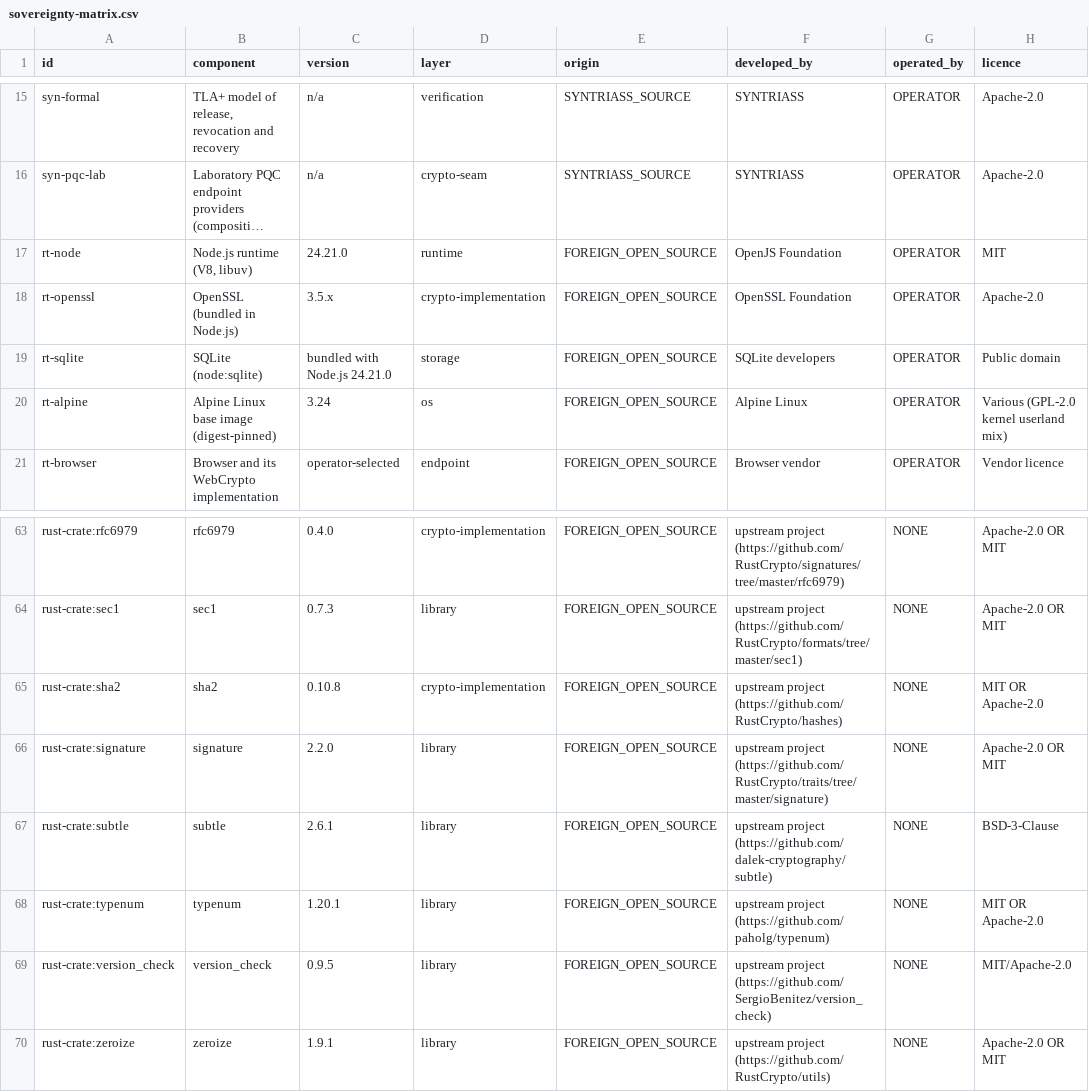
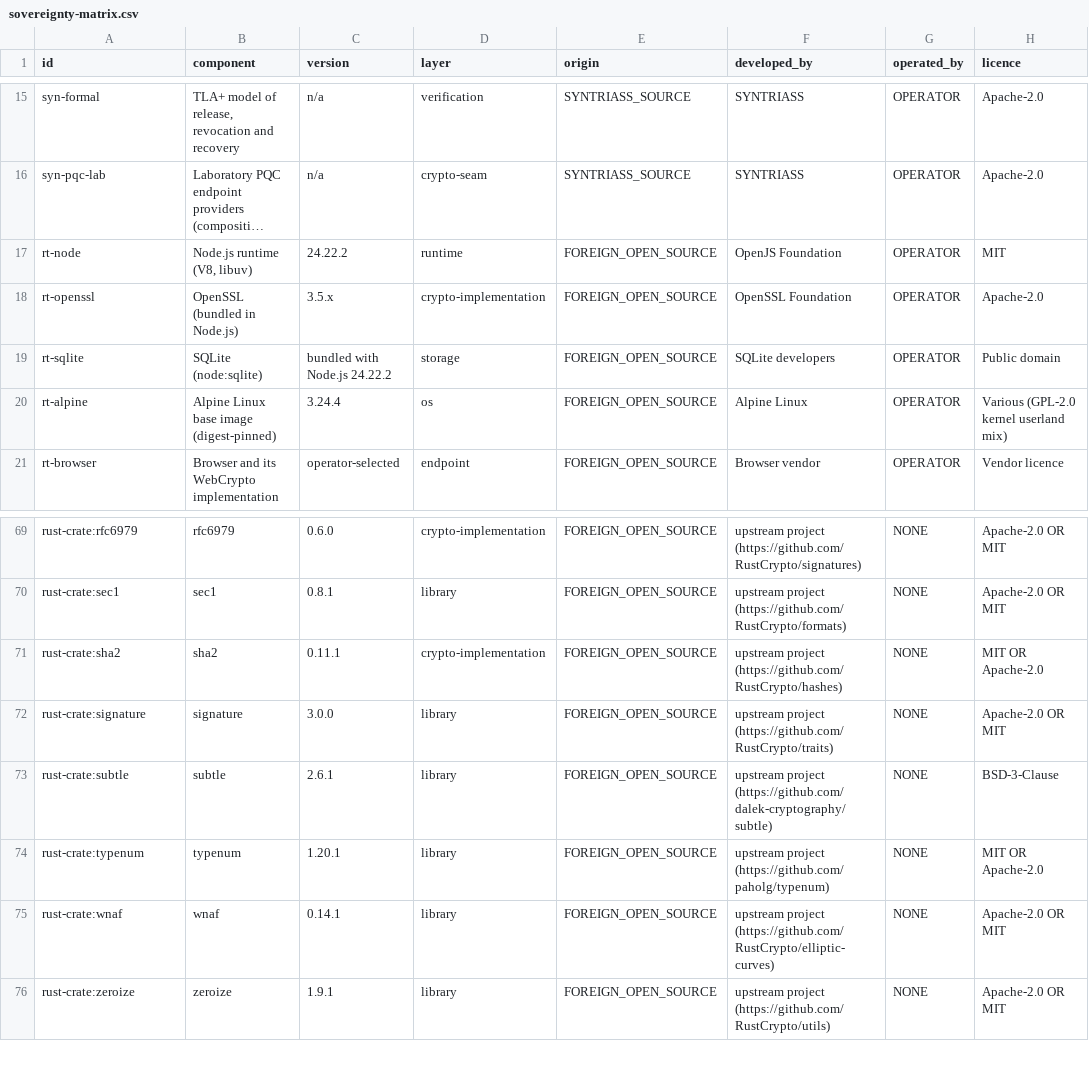
Before and after one commit to richardrich999888-rgb/SIEMPU, a CSV file: docs/research/sovereign/sovereignty-matrix.csv, drawn as a sheet; only a part is shown, gaps mark what is left out; long unchanged cells end in …; addresses are those after the commit; the diff covers the shown part only; the diff names each change by its address in the sheet, - before the commit and + after, or states it on an @@ line.

Commit message:
Remediate Rust and container dependency gates; document NEXORA boundary
Updates locked crypto dependencies and official image pin after exact-candidate CI findings. Keeps all security gates and frozen evidence vectors. Records local validation and NEXORA's proposed authentication/evidence boundary.

```diff
--- a/docs/research/sovereign/sovereignty-matrix.csv
+++ b/docs/research/sovereign/sovereignty-matrix.csv
-C17 (version): 24.21.0
+C17 (version): 24.22.2
-C19 (version): bundled with Node.js 24.21.0
+C19 (version): bundled with Node.js 24.22.2
-C20 (version): 3.24
+C20 (version): 3.24.4
-C69 (version): 0.4.0
+C69 (version): 0.6.0
-F69 (developed_by): upstream project (https://github.com/RustCrypto/signatures/tree/master/rfc6979)
+F69 (developed_by): upstream project (https://github.com/RustCrypto/signatures)
-C70 (version): 0.7.3
+C70 (version): 0.8.1
-F70 (developed_by): upstream project (https://github.com/RustCrypto/formats/tree/master/sec1)
+F70 (developed_by): upstream project (https://github.com/RustCrypto/formats)
-C71 (version): 0.10.8
+C71 (version): 0.11.1
-C72 (version): 2.2.0
+C72 (version): 3.0.0
-F72 (developed_by): upstream project (https://github.com/RustCrypto/traits/tree/master/signature)
+F72 (developed_by): upstream project (https://github.com/RustCrypto/traits)
-A75 (id): rust-crate:version_check
+A75 (id): rust-crate:wnaf
-B75 (component): version_check
+B75 (component): wnaf
-C75 (version): 0.9.5
+C75 (version): 0.14.1
-F75 (developed_by): upstream project (https://github.com/SergioBenitez/version_check)
+F75 (developed_by): upstream project (https://github.com/RustCrypto/elliptic-curves)
-H75 (licence): MIT/Apache-2.0
+H75 (licence): Apache-2.0 OR MIT
```
Also changed, not shown: 7 added rows, 1 removed row and 24 edited cells elsewhere in this file, 13 other files.
